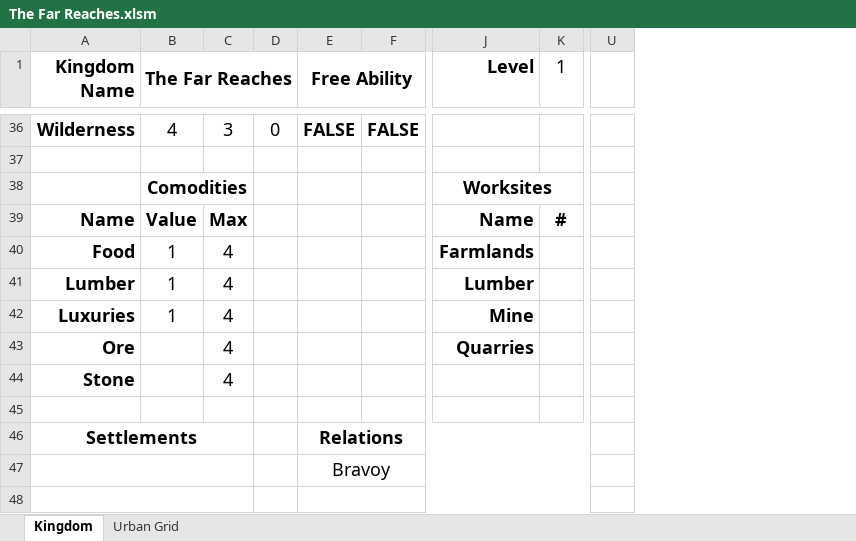
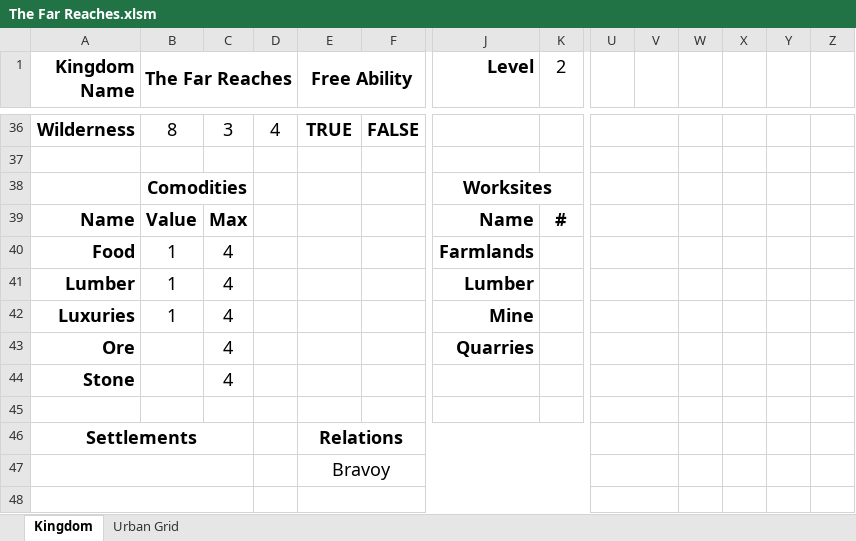
Before and after one commit to Frothbeast/PF2E, an Excel workbook: The Far Reaches.xlsm, sheet Kingdom, drawn as a sheet; only a part is shown, gaps mark what is left out; values as stored, in another font and other column widths than the file's, no borders; charts and pictures not drawn; the diff covers the shown part only; the diff names each change by its address in the sheet, - before the commit and + after, or states it on an @@ line.

```diff
--- a/The Far Reaches.xlsm (sheet Kingdom)
+++ b/The Far Reaches.xlsm (sheet Kingdom)
+column V, empty
+column W, empty
+column X, empty
+column Y, empty
+column Z, empty
-K1: 1
+K1: 2
-B36 (The Far Reaches): 4
+B36 (The Far Reaches): 8
-D36: 0
+D36: 4
-E36 (Free Ability): FALSE
+E36 (Free Ability): TRUE
+U36:V36 merged
+U37:V37 merged
+U38:V38 merged
+U39:V39 merged
+U40:V40 merged
+U41:V41 merged
+U42:V42 merged
+U43:V43 merged
+U44:V44 merged
+U45:V45 merged
+U46:V46 merged
+U47:V47 merged
+U48:V48 merged
```
Also changed, not shown: 60 edited cells and merged cells elsewhere in this sheet, charts or pictures.
